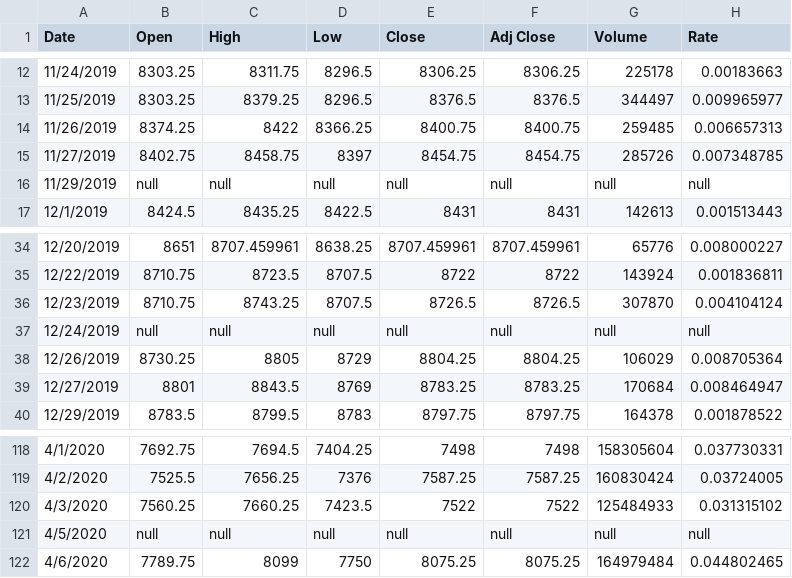
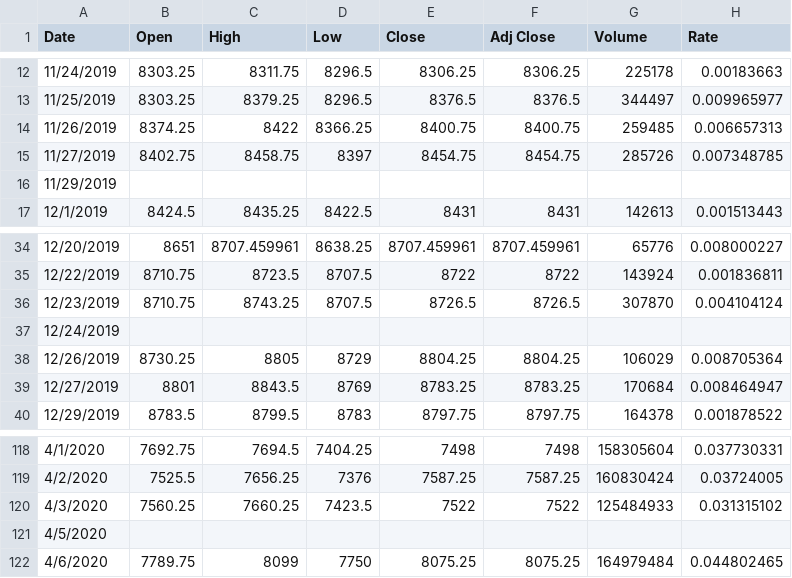
Before and after one commit to MSBX5420/Team-Grays-Peak, a CSV file: Nasdaq.csv, drawn as a sheet; only a part is shown, gaps mark what is left out.

Commit message:
Update Nasdaq.csv

```diff
--- a/Nasdaq.csv
+++ b/Nasdaq.csv
@@ -15,3 +15,3 @@ Date,Open,High,Low,Close,Adj Close,Volume,Rate
 11/27/2019,8402.75,8458.75,8397,8454.75,8454.75,285726,0.007348785
-11/29/2019,null,null,null,null,null,null,null
+11/29/2019,,,,,,,
 12/1/2019,8424.5,8435.25,8422.5,8431,8431,142613,0.001513443
@@ -36,3 +36,3 @@ Date,Open,High,Low,Close,Adj Close,Volume,Rate
 12/23/2019,8710.75,8743.25,8707.5,8726.5,8726.5,307870,0.004104124
-12/24/2019,null,null,null,null,null,null,null
+12/24/2019,,,,,,,
 12/26/2019,8730.25,8805,8729,8804.25,8804.25,106029,0.008705364
@@ -120,3 +120,3 @@ Date,Open,High,Low,Close,Adj Close,Volume,Rate
 4/3/2020,7560.25,7660.25,7423.5,7522,7522,125484933,0.031315102
-4/5/2020,null,null,null,null,null,null,null
+4/5/2020,,,,,,,
 4/6/2020,7789.75,8099,7750,8075.25,8075.25,164979484,0.044802465
```
